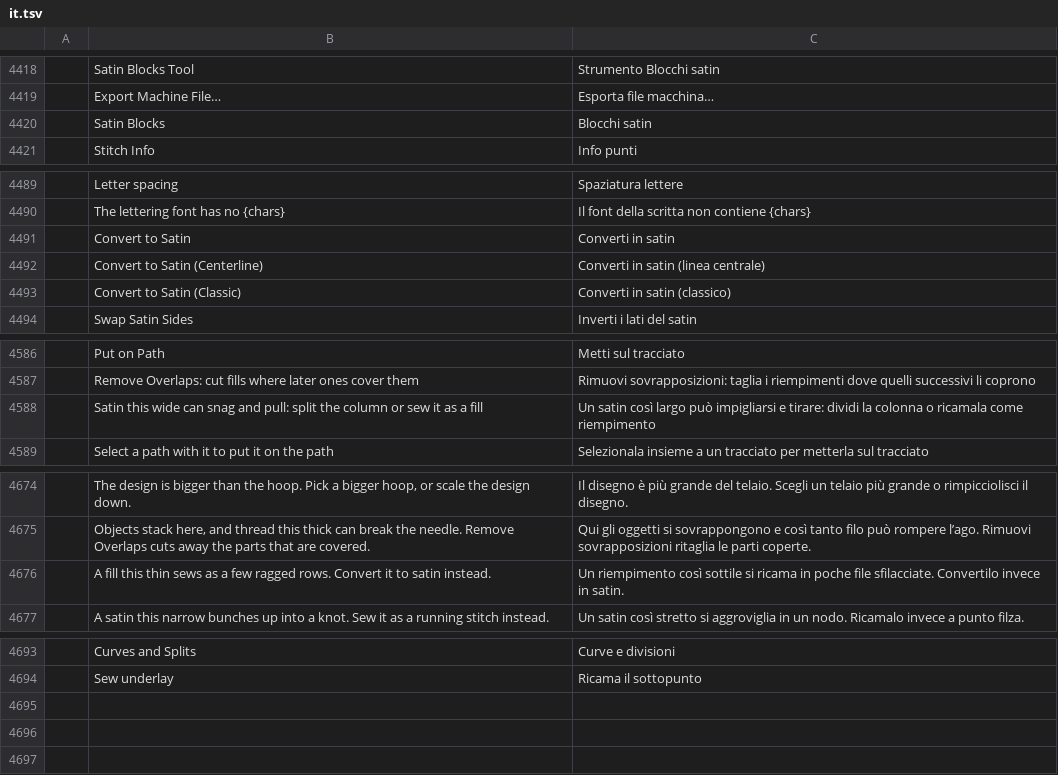
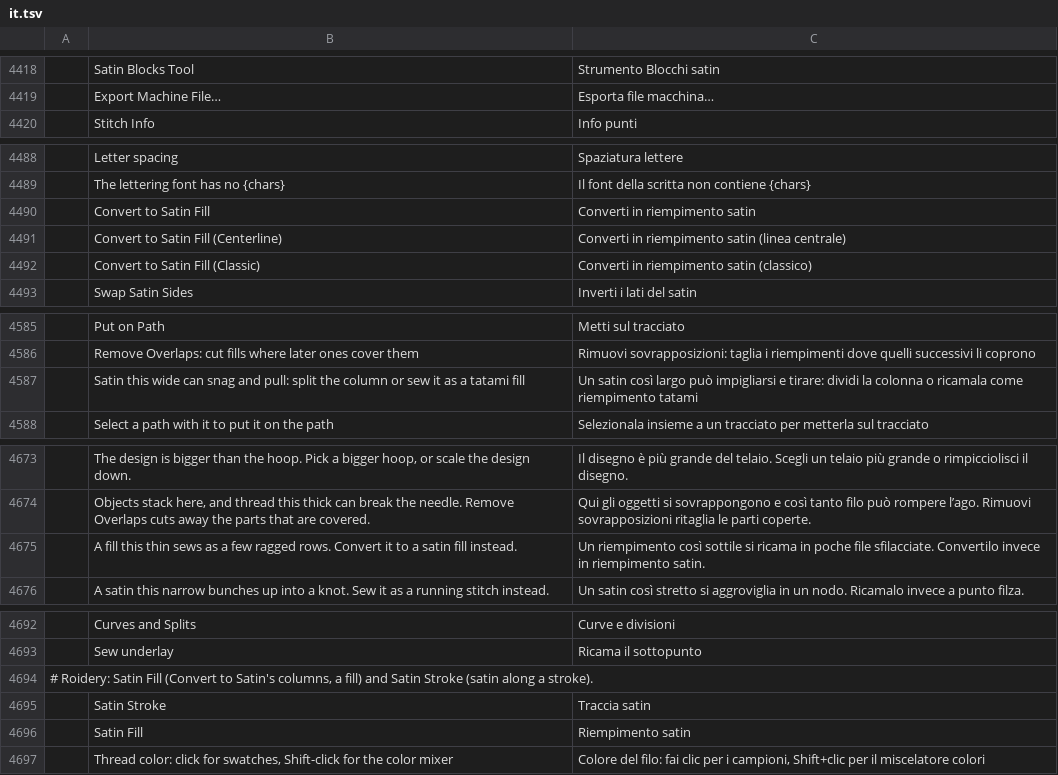
Before and after one commit to lork-fork/Roidery, a TSV file: crates/ui-egui/src/i18n/it.tsv, drawn as a sheet; only a part is shown, gaps mark what is left out; removed rows and columns are numbered as before the commit, all else as after; the diff covers the shown part only; the diff names each change by its address in the sheet, - before the commit and + after, or states it on an @@ line.

```diff
--- a/crates/ui-egui/src/i18n/it.tsv
+++ b/crates/ui-egui/src/i18n/it.tsv
-row 4420:  | Satin Blocks | Blocchi satin
-row 4491:  | Convert to Satin | Converti in satin
+row 4490:  | Convert to Satin Fill | Converti in riempimento satin
-B4491: Convert to Satin (Centerline)
+B4491: Convert to Satin Fill (Centerline)
-C4491: Converti in satin (linea centrale)
+C4491: Converti in riempimento satin (linea centrale)
-B4492: Convert to Satin (Classic)
+B4492: Convert to Satin Fill (Classic)
-C4492: Converti in satin (classico)
+C4492: Converti in riempimento satin (classico)
-B4587: …as a fill
+B4587: …as a tatami fill
-C4587: …come riempimento
+C4587: …come riempimento tatami
-B4675: …it to satin instead.
+B4675: …it to a satin fill instead.
-C4675: …invece in satin.
+C4675: …invece in riempimento satin.
+row 4694: # Roidery: Satin Fill (Convert to Satin's columns, a fill) and Satin Stroke (satin along a stroke).
+row 4695:  | Satin Stroke | Traccia satin
+row 4696:  | Satin Fill | Riempimento satin
+row 4697:  | Thread color: click for swatches, Shift-click for the color mixer | Colore del filo: fai clic per i campioni, Shift+clic per il miscelatore colori
```
Also changed, not shown: 2 edited cells elsewhere in this file, crates/ui-egui/src/i18n/ja.tsv, crates/ui-egui/src/i18n/pl.tsv, 32 other files.
